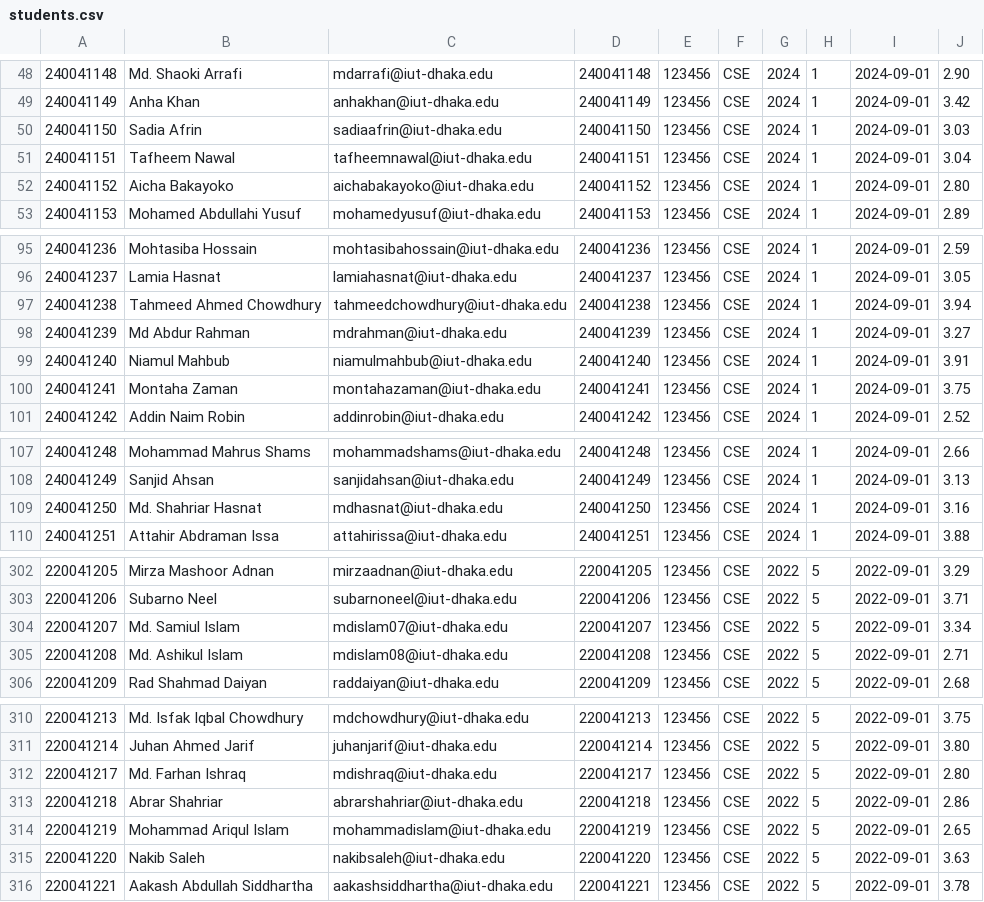
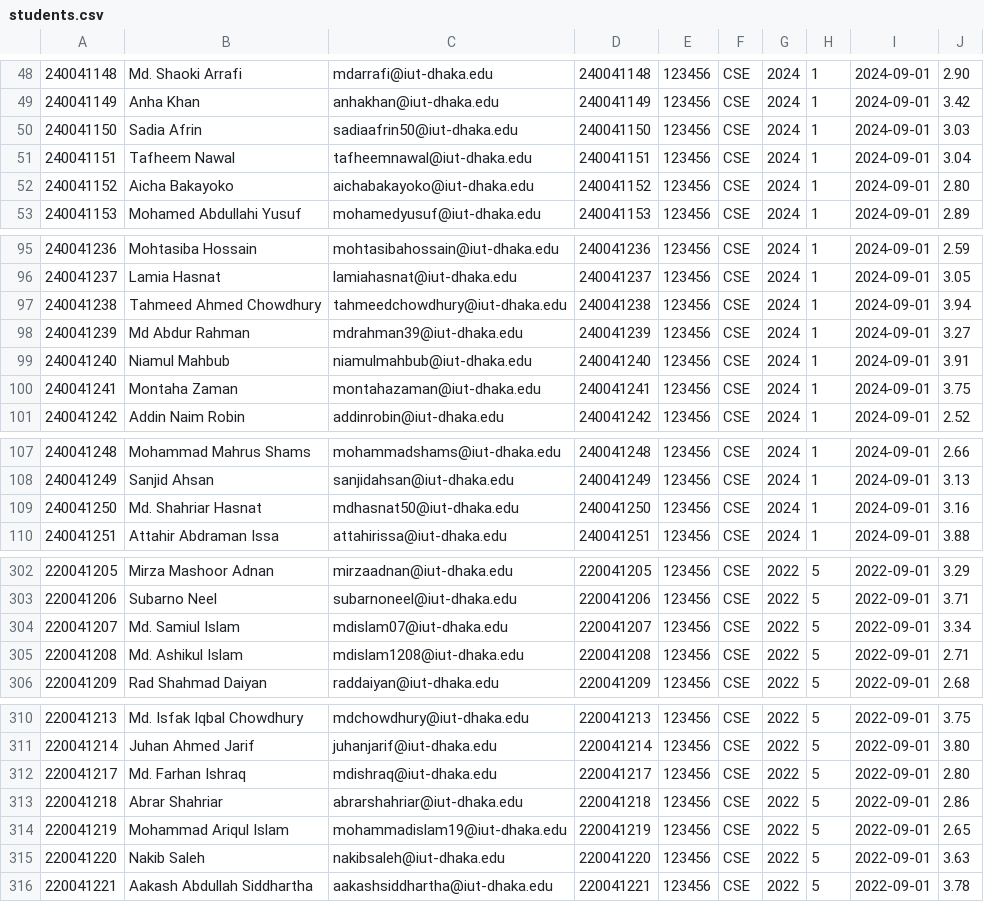
Before and after one commit to SilentCipher-Star/CSE-4302-Project, a CSV file: data/students.csv, drawn as a sheet; only a part is shown, gaps mark what is left out; the diff covers the shown part only.

```diff
--- a/data/students.csv
+++ b/data/students.csv
@@ -49,3 +49,3 @@
 240041149, Anha Khan, anhakhan@iut-dhaka.edu, 240041149, 123456, CSE, 2024, 1, 2024-09-01, 3.42
-240041150, Sadia Afrin, sadiaafrin@iut-dhaka.edu, 240041150, 123456, CSE, 2024, 1, 2024-09-01, 3.03
+240041150, Sadia Afrin, sadiaafrin50@iut-dhaka.edu, 240041150, 123456, CSE, 2024, 1, 2024-09-01, 3.03
 240041151, Tafheem Nawal, tafheemnawal@iut-dhaka.edu, 240041151, 123456, CSE, 2024, 1, 2024-09-01, 3.04
@@ -97,3 +97,3 @@
 240041238, Tahmeed Ahmed Chowdhury, tahmeedchowdhury@iut-dhaka.edu, 240041238, 123456, CSE, 2024, 1, 2024-09-01, 3.94
-240041239, Md Abdur Rahman, mdrahman@iut-dhaka.edu, 240041239, 123456, CSE, 2024, 1, 2024-09-01, 3.27
+240041239, Md Abdur Rahman, mdrahman39@iut-dhaka.edu, 240041239, 123456, CSE, 2024, 1, 2024-09-01, 3.27
 240041240, Niamul Mahbub, niamulmahbub@iut-dhaka.edu, 240041240, 123456, CSE, 2024, 1, 2024-09-01, 3.91
@@ -108,3 +108,3 @@
 240041249, Sanjid Ahsan, sanjidahsan@iut-dhaka.edu, 240041249, 123456, CSE, 2024, 1, 2024-09-01, 3.13
-240041250, Md. Shahriar Hasnat, mdhasnat@iut-dhaka.edu, 240041250, 123456, CSE, 2024, 1, 2024-09-01, 3.16
+240041250, Md. Shahriar Hasnat, mdhasnat50@iut-dhaka.edu, 240041250, 123456, CSE, 2024, 1, 2024-09-01, 3.16
 240041251, Attahir Abdraman Issa, attahirissa@iut-dhaka.edu, 240041251, 123456, CSE, 2024, 1, 2024-09-01, 3.88
@@ -304,3 +304,3 @@
 220041207, Md. Samiul Islam, mdislam07@iut-dhaka.edu, 220041207, 123456, CSE, 2022, 5, 2022-09-01, 3.34
-220041208, Md. Ashikul Islam, mdislam08@iut-dhaka.edu, 220041208, 123456, CSE, 2022, 5, 2022-09-01, 2.71
+220041208, Md. Ashikul Islam, mdislam1208@iut-dhaka.edu, 220041208, 123456, CSE, 2022, 5, 2022-09-01, 2.71
 220041209, Rad Shahmad Daiyan, raddaiyan@iut-dhaka.edu, 220041209, 123456, CSE, 2022, 5, 2022-09-01, 2.68
@@ -313,3 +313,3 @@
 220041218, Abrar Shahriar, abrarshahriar@iut-dhaka.edu, 220041218, 123456, CSE, 2022, 5, 2022-09-01, 2.86
-220041219, Mohammad Ariqul Islam, mohammadislam@iut-dhaka.edu, 220041219, 123456, CSE, 2022, 5, 2022-09-01, 2.65
+220041219, Mohammad Ariqul Islam, mohammadislam19@iut-dhaka.edu, 220041219, 123456, CSE, 2022, 5, 2022-09-01, 2.65
 220041220, Nakib Saleh, nakibsaleh@iut-dhaka.edu, 220041220, 123456, CSE, 2022, 5, 2022-09-01, 3.63
```
Also changed, not shown: 8 edited cells elsewhere in this file, data/routine.csv, 1 other file.
